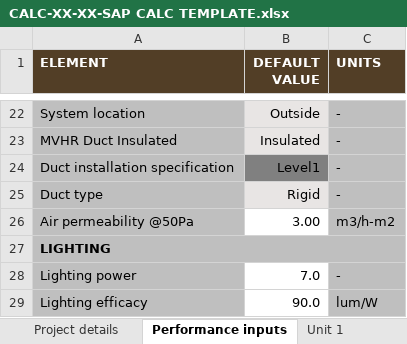
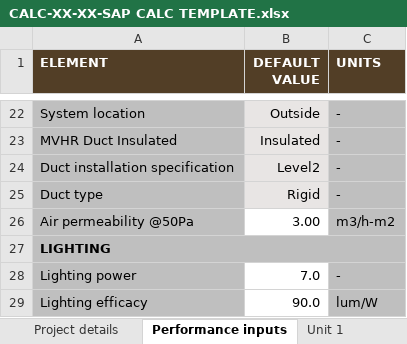
Before and after one commit to HoareLea/SAP_XML_Generator, an Excel workbook: CALC-XX-XX-SAP CALC TEMPLATE.xlsx, sheet Performance inputs, drawn as a sheet; only a part is shown, gaps mark what is left out; values as stored, in another font and other column widths than the file's, no borders; the diff names each change by its address in the sheet, - before the commit and + after, or states it on an @@ line.

```diff
--- a/CALC-XX-XX-SAP CALC TEMPLATE.xlsx (sheet Performance inputs)
+++ b/CALC-XX-XX-SAP CALC TEMPLATE.xlsx (sheet Performance inputs)
-B24 (DEFAULT VALUE): Level1
+B24 (DEFAULT VALUE): Level2
-B24 fill: #808080
+B24 fill: #E8E5E4
```
Also changed, not shown: sheet Unit 1, sheet Project details, 3 other files.
